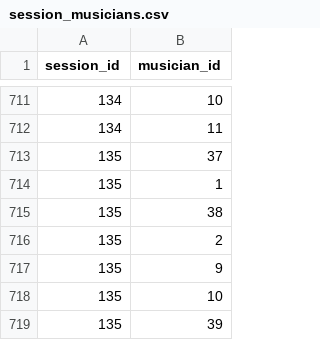
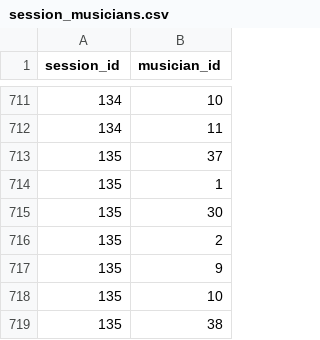
Before and after one commit to gighive/gighive, a CSV file: ansible/roles/docker/files/mysql/dbScripts/loadutilities/prepped_csvs/session_musicians.csv, drawn as a sheet; only a part is shown, gaps mark what is left out.

```diff
--- a/ansible/roles/docker/files/mysql/dbScripts/loadutilities/prepped_csvs/session_musicians.csv
+++ b/ansible/roles/docker/files/mysql/dbScripts/loadutilities/prepped_csvs/session_musicians.csv
@@ -714,3 +714,3 @@ session_id,musician_id
 135,1
-135,38
+135,30
 135,2
@@ -718,2 +718,2 @@ session_id,musician_id
 135,10
-135,39
+135,38
```
Also changed, not shown: ansible/roles/docker/files/mysql/externalConfigs/prepped_csvs/full/session_musicians.csv, 12 other files.
